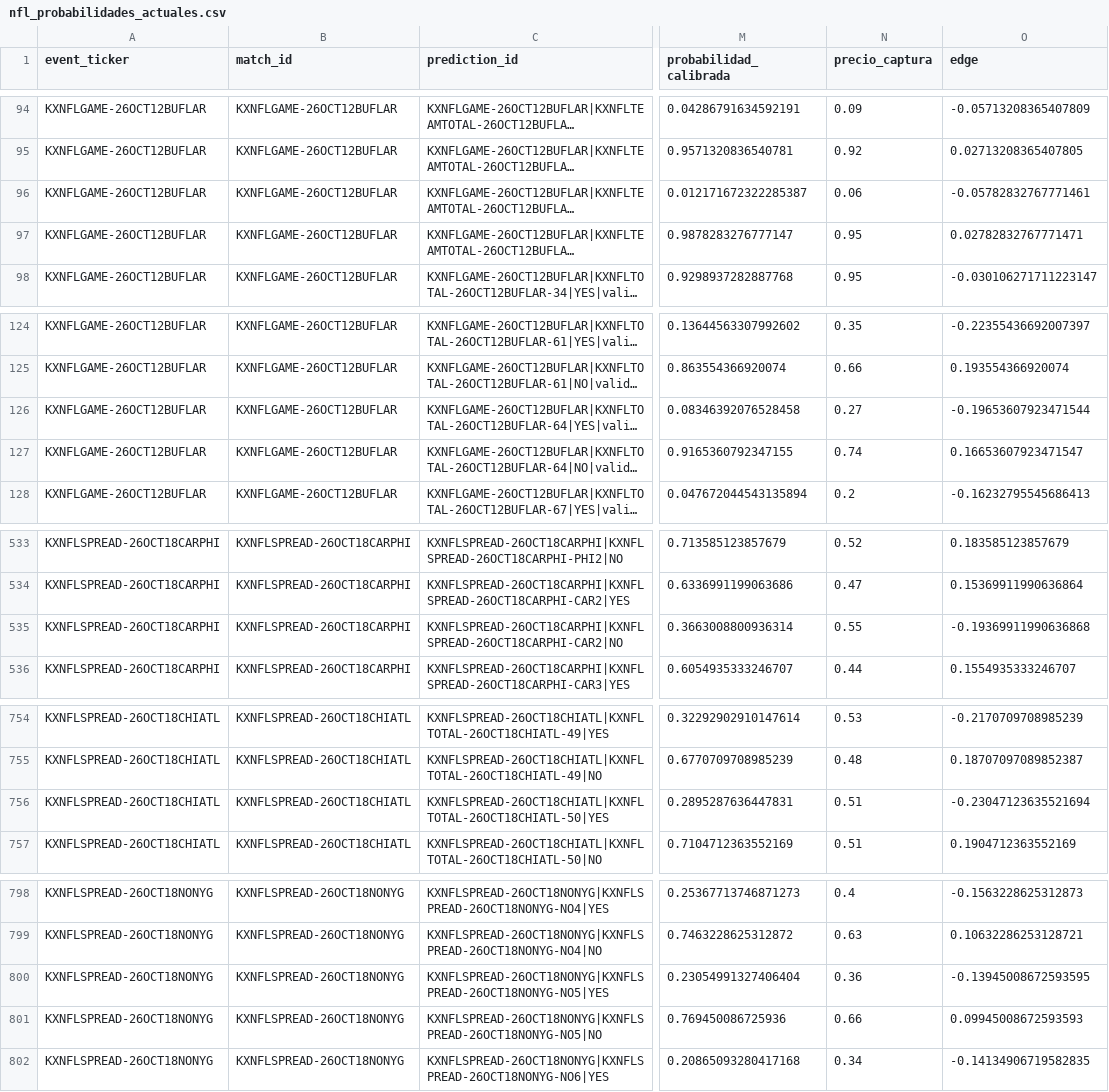
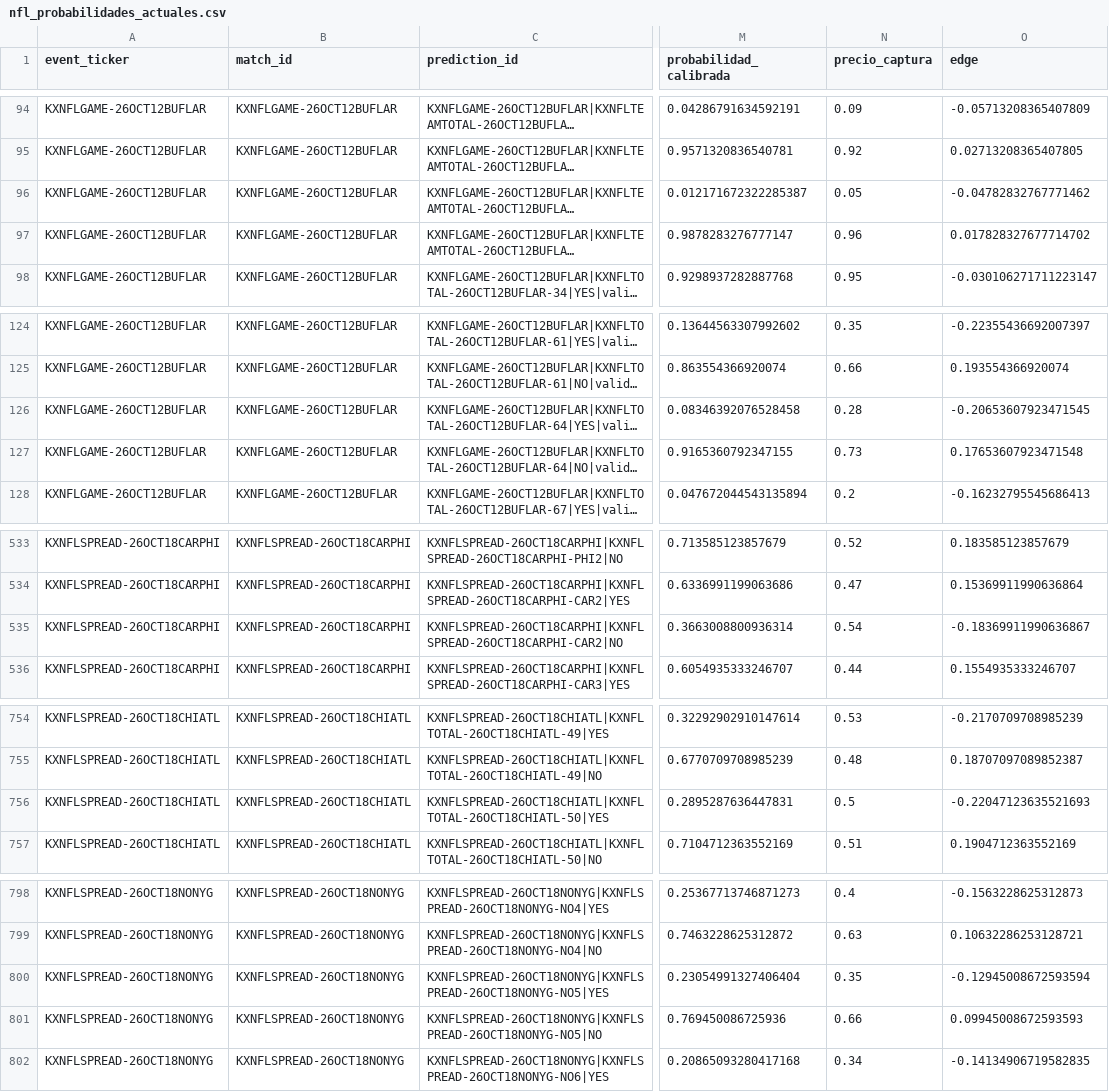
Before and after one commit to fall2606/predicciones, a CSV file: nfl_probabilidades_actuales.csv, drawn as a sheet; only a part is shown, gaps mark what is left out; long unchanged cells end in …; the diff covers the shown part only; the diff names each change by its address in the sheet, - before the commit and + after, or states it on an @@ line.

Commit message:
Actualizar capturas y resultados NFL

```diff
--- a/nfl_probabilidades_actuales.csv
+++ b/nfl_probabilidades_actuales.csv
-N96 (precio_captura): 0.06
+N96 (precio_captura): 0.05
-O96 (edge): -0.05782832767771461
+O96 (edge): -0.04782832767771462
-N97 (precio_captura): 0.95
+N97 (precio_captura): 0.96
-O97 (edge): 0.02782832767771471
+O97 (edge): 0.017828327677714702
-N126 (precio_captura): 0.27
+N126 (precio_captura): 0.28
-O126 (edge): -0.19653607923471544
+O126 (edge): -0.20653607923471545
-N127 (precio_captura): 0.74
+N127 (precio_captura): 0.73
-O127 (edge): 0.16653607923471547
+O127 (edge): 0.17653607923471548
-N535 (precio_captura): 0.55
+N535 (precio_captura): 0.54
-O535 (edge): -0.19369911990636868
+O535 (edge): -0.18369911990636867
-N756 (precio_captura): 0.51
+N756 (precio_captura): 0.5
-O756 (edge): -0.23047123635521694
+O756 (edge): -0.22047123635521693
-N800 (precio_captura): 0.36
+N800 (precio_captura): 0.35
-O800 (edge): -0.13945008672593595
+O800 (edge): -0.12945008672593594
```
Also changed, not shown: 4 edited cells elsewhere in this file.
